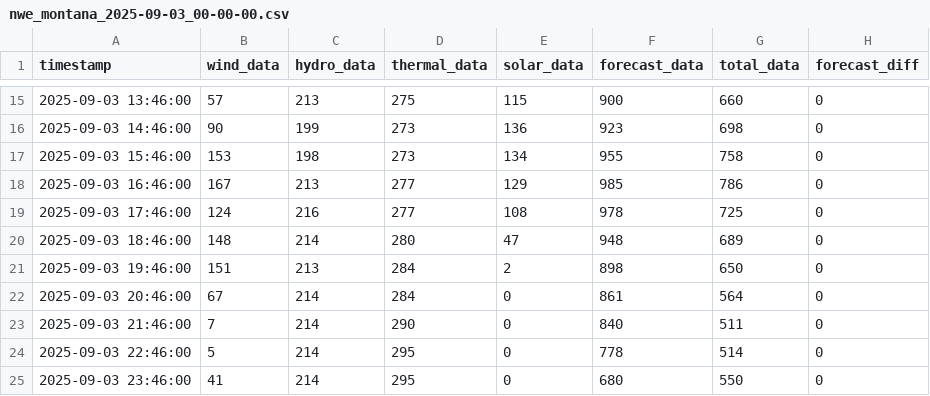
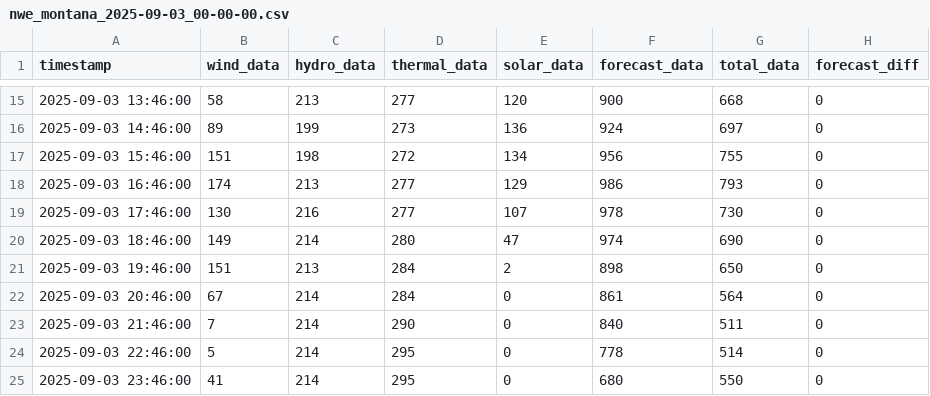
Before and after one commit to bohacek/nwe, a CSV file: dataCSV/nwe_montana_2025-09-03_00-00-00.csv, drawn as a sheet; only a part is shown, gaps mark what is left out; the diff covers the shown part only.

Commit message:
Add dataCSV/nwe_montana_2025-09-03_00-00-00.csv

```diff
--- a/dataCSV/nwe_montana_2025-09-03_00-00-00.csv
+++ b/dataCSV/nwe_montana_2025-09-03_00-00-00.csv
@@ -15,7 +15,7 @@ timestamp,wind_data,hydro_data,thermal_data,solar_data,forecast_data,total_data,
-2025-09-03 13:46:00,57,213,275,115,900,660,0
-2025-09-03 14:46:00,90,199,273,136,923,698,0
-2025-09-03 15:46:00,153,198,273,134,955,758,0
-2025-09-03 16:46:00,167,213,277,129,985,786,0
-2025-09-03 17:46:00,124,216,277,108,978,725,0
-2025-09-03 18:46:00,148,214,280,47,948,689,0
+2025-09-03 13:46:00,58,213,277,120,900,668,0
+2025-09-03 14:46:00,89,199,273,136,924,697,0
+2025-09-03 15:46:00,151,198,272,134,956,755,0
+2025-09-03 16:46:00,174,213,277,129,986,793,0
+2025-09-03 17:46:00,130,216,277,107,978,730,0
+2025-09-03 18:46:00,149,214,280,47,974,690,0
 2025-09-03 19:46:00,151,213,284,2,898,650,0
```
Also changed, not shown: 29 edited cells elsewhere in this file.
